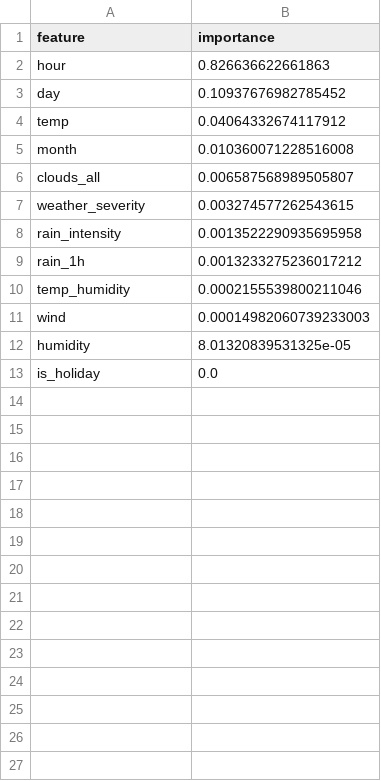
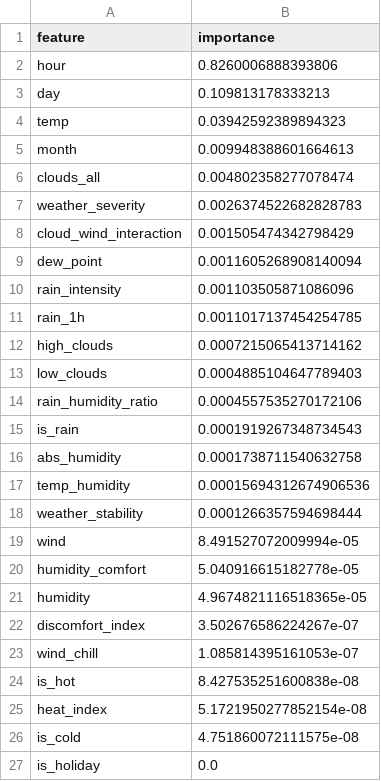
Before and after one commit to Tanvi2k25/TransitIQ-Smart-Traffic-Congestion-Prediction, a CSV file: model/feature_importance.csv, drawn as a sheet.

```diff
--- a/model/feature_importance.csv
+++ b/model/feature_importance.csv
@@ -1,13 +1,27 @@
 feature,importance
-hour,0.826636622661863
-day,0.10937676982785452
-temp,0.04064332674117912
-month,0.010360071228516008
-clouds_all,0.006587568989505807
-weather_severity,0.003274577262543615
-rain_intensity,0.0013522290935695958
-rain_1h,0.0013233275236017212
-temp_humidity,0.0002155539800211046
-wind,0.00014982060739233003
-humidity,8.01320839531325e-05
+hour,0.8260006888393806
+day,0.109813178333213
+temp,0.03942592389894323
+month,0.009948388601664613
+clouds_all,0.004802358277078474
+weather_severity,0.0026374522682828783
+cloud_wind_interaction,0.001505474342798429
+dew_point,0.0011605268908140094
+rain_intensity,0.001103505871086096
+rain_1h,0.0011017137454254785
+high_clouds,0.0007215065413714162
+low_clouds,0.0004885104647789403
+rain_humidity_ratio,0.0004557535270172106
+is_rain,0.0001919267348734543
+abs_humidity,0.0001738711540632758
+temp_humidity,0.00015694312674906536
+weather_stability,0.0001266357594698444
+wind,8.491527072009994e-05
+humidity_comfort,5.040916615182778e-05
+humidity,4.9674821116518365e-05
+discomfort_index,3.502676586224267e-07
+wind_chill,1.085814395161053e-07
+is_hot,8.427535251600838e-08
+heat_index,5.1721950277852154e-08
+is_cold,4.751860072111575e-08
 is_holiday,0.0
```
Also changed, not shown: 3 other files.
